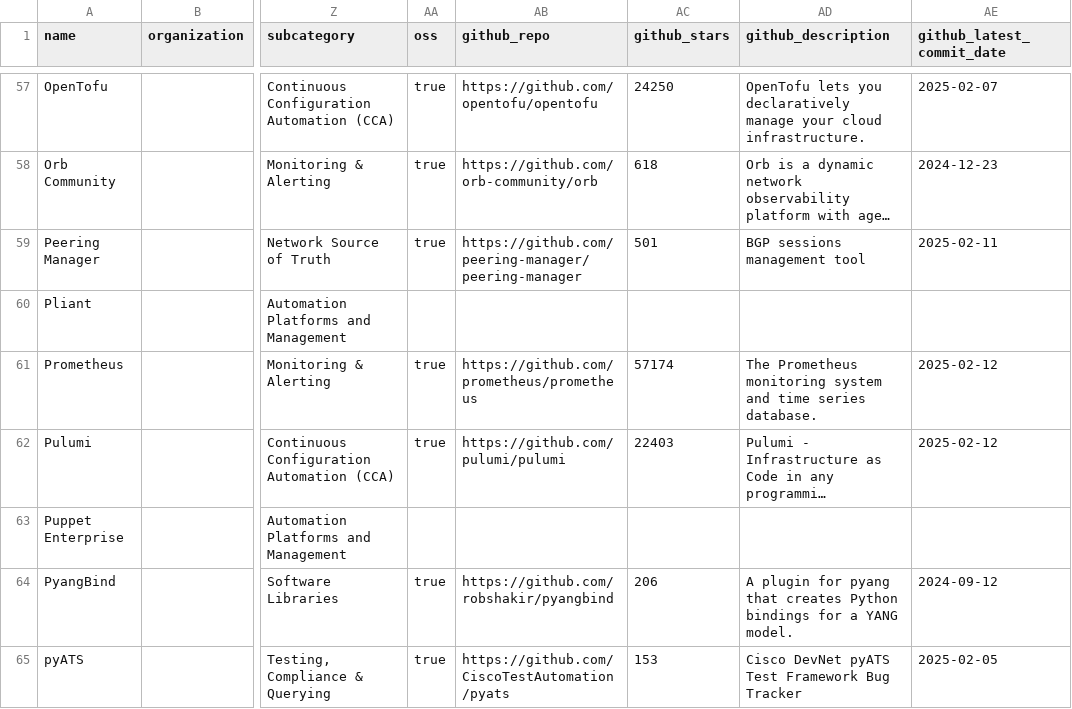
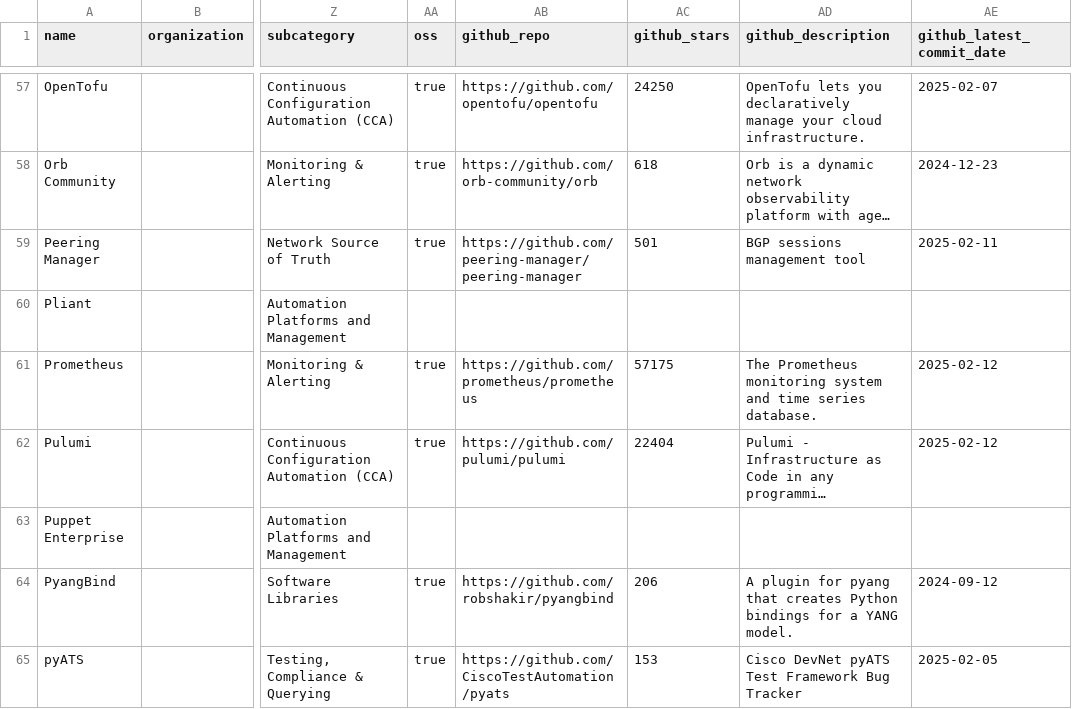
Before and after one commit to steinzi/network-automation-landscape, a CSV file: docs/items.csv, drawn as a sheet; only a part is shown, gaps mark what is left out; long unchanged cells end in …; the diff covers the shown part only; the diff names each change by its address in the sheet, - before the commit and + after, or states it on an @@ line.

```diff
--- a/docs/items.csv
+++ b/docs/items.csv
-AC61 (github_stars): 57174
+AC61 (github_stars): 57175
-AC62 (github_stars): 22403
+AC62 (github_stars): 22404
```
Also changed, not shown: 6 edited cells elsewhere in this file, 44 other files.
